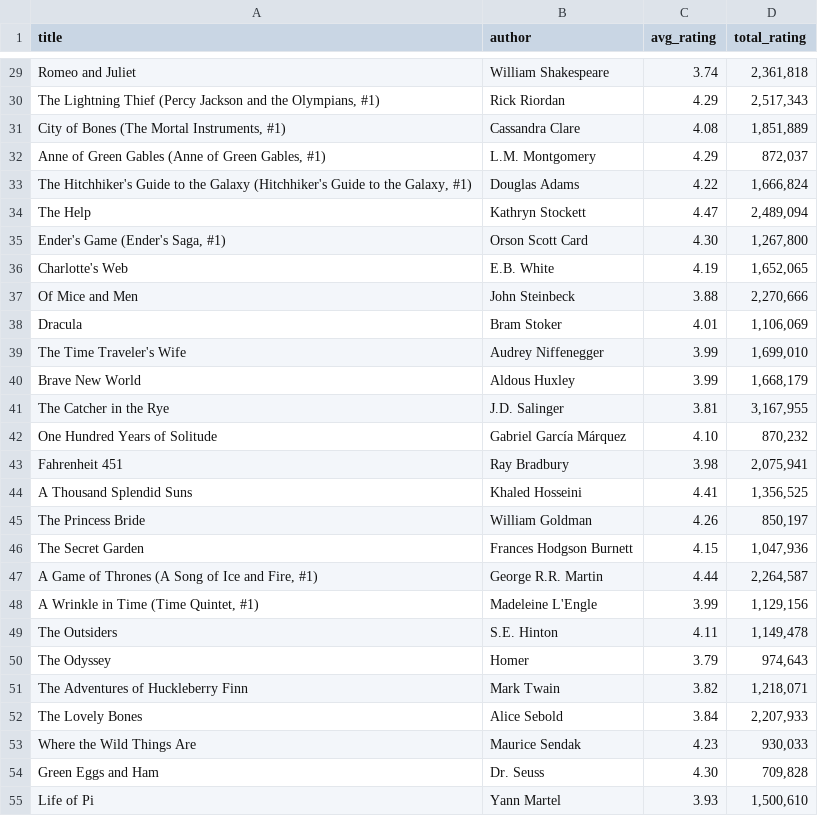
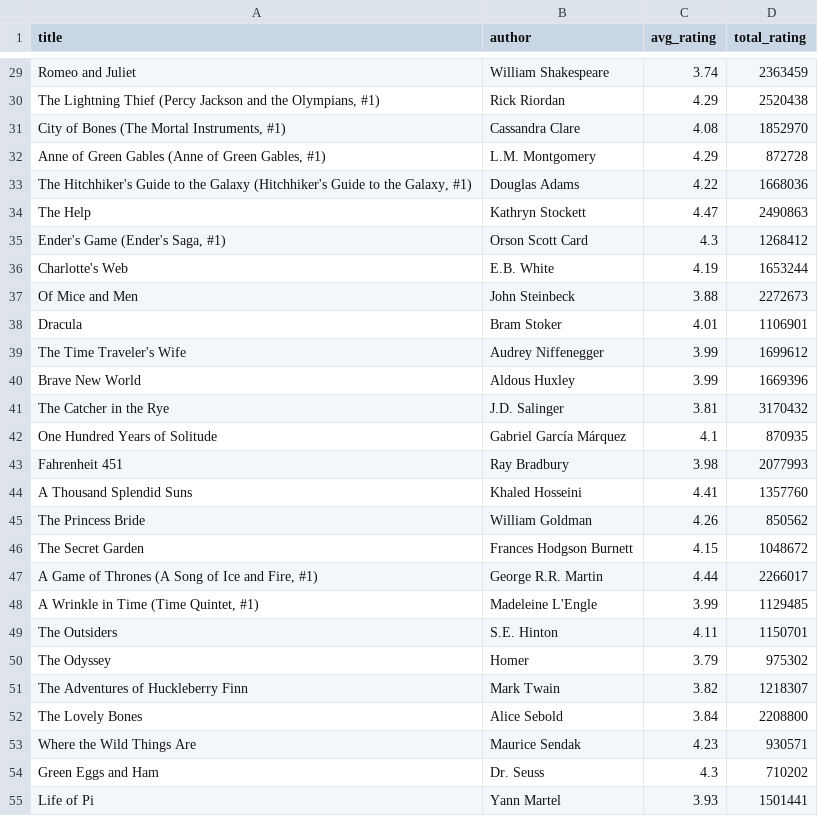
Before and after one commit to dauinh/webscrape, a CSV file: goodreads.csv, drawn as a sheet; only a part is shown, gaps mark what is left out; the diff covers the shown part only; the diff names each change by its address in the sheet, - before the commit and + after, or states it on an @@ line.

```diff
--- a/goodreads.csv
+++ b/goodreads.csv
-D29 (total_rating): 2,361,818
+D29 (total_rating): 2363459
-D30 (total_rating): 2,517,343
+D30 (total_rating): 2520438
-D31 (total_rating): 1,851,889
+D31 (total_rating): 1852970
-D32 (total_rating): 872,037
+D32 (total_rating): 872728
-D33 (total_rating): 1,666,824
+D33 (total_rating): 1668036
-D34 (total_rating): 2,489,094
+D34 (total_rating): 2490863
-C35 (avg_rating): 4.30
+C35 (avg_rating): 4.3
-D35 (total_rating): 1,267,800
+D35 (total_rating): 1268412
-D36 (total_rating): 1,652,065
+D36 (total_rating): 1653244
-D37 (total_rating): 2,270,666
+D37 (total_rating): 2272673
-D38 (total_rating): 1,106,069
+D38 (total_rating): 1106901
-D39 (total_rating): 1,699,010
+D39 (total_rating): 1699612
-D40 (total_rating): 1,668,179
+D40 (total_rating): 1669396
-D41 (total_rating): 3,167,955
+D41 (total_rating): 3170432
-C42 (avg_rating): 4.10
+C42 (avg_rating): 4.1
-D42 (total_rating): 870,232
+D42 (total_rating): 870935
-D43 (total_rating): 2,075,941
+D43 (total_rating): 2077993
-D44 (total_rating): 1,356,525
+D44 (total_rating): 1357760
-D45 (total_rating): 850,197
+D45 (total_rating): 850562
-D46 (total_rating): 1,047,936
+D46 (total_rating): 1048672
-D47 (total_rating): 2,264,587
+D47 (total_rating): 2266017
-D48 (total_rating): 1,129,156
+D48 (total_rating): 1129485
-D49 (total_rating): 1,149,478
+D49 (total_rating): 1150701
-D50 (total_rating): 974,643
+D50 (total_rating): 975302
-D51 (total_rating): 1,218,071
+D51 (total_rating): 1218307
-D52 (total_rating): 2,207,933
+D52 (total_rating): 2208800
-D53 (total_rating): 930,033
+D53 (total_rating): 930571
-C54 (avg_rating): 4.30
+C54 (avg_rating): 4.3
-D54 (total_rating): 709,828
+D54 (total_rating): 710202
-D55 (total_rating): 1,500,610
+D55 (total_rating): 1501441
```
Also changed, not shown: 2 added rows, 2 removed rows and 79 edited cells elsewhere in this file, 3 other files.
